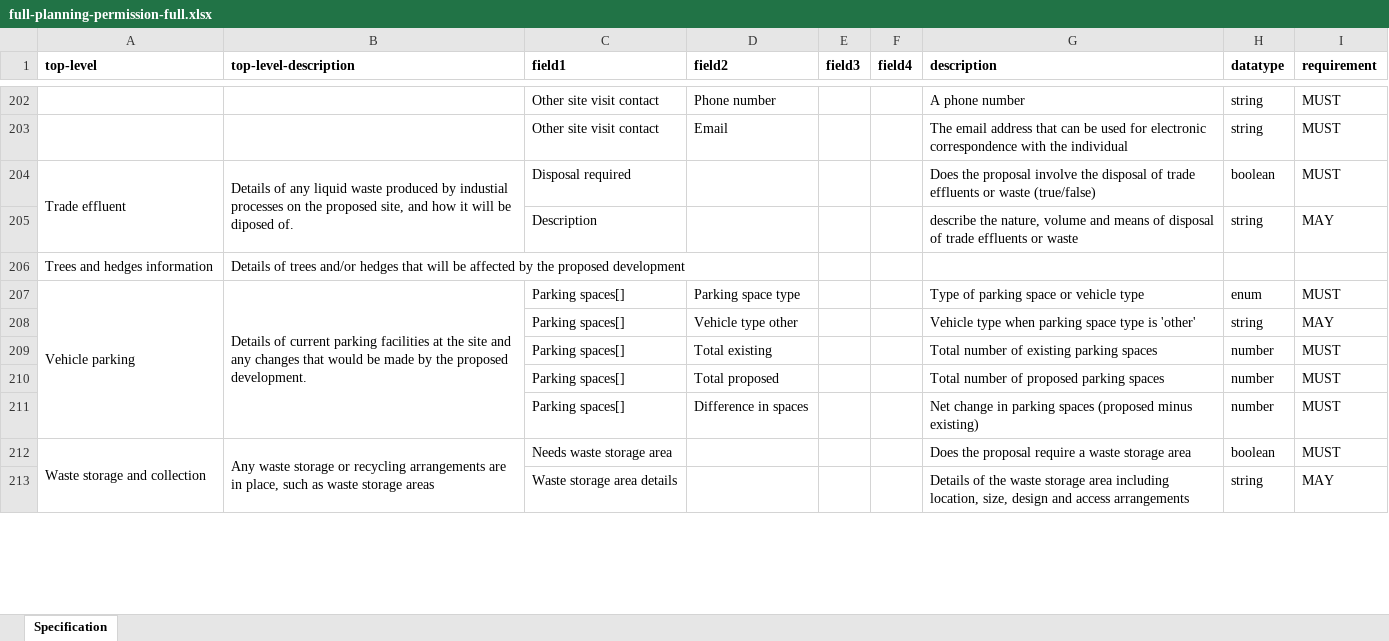
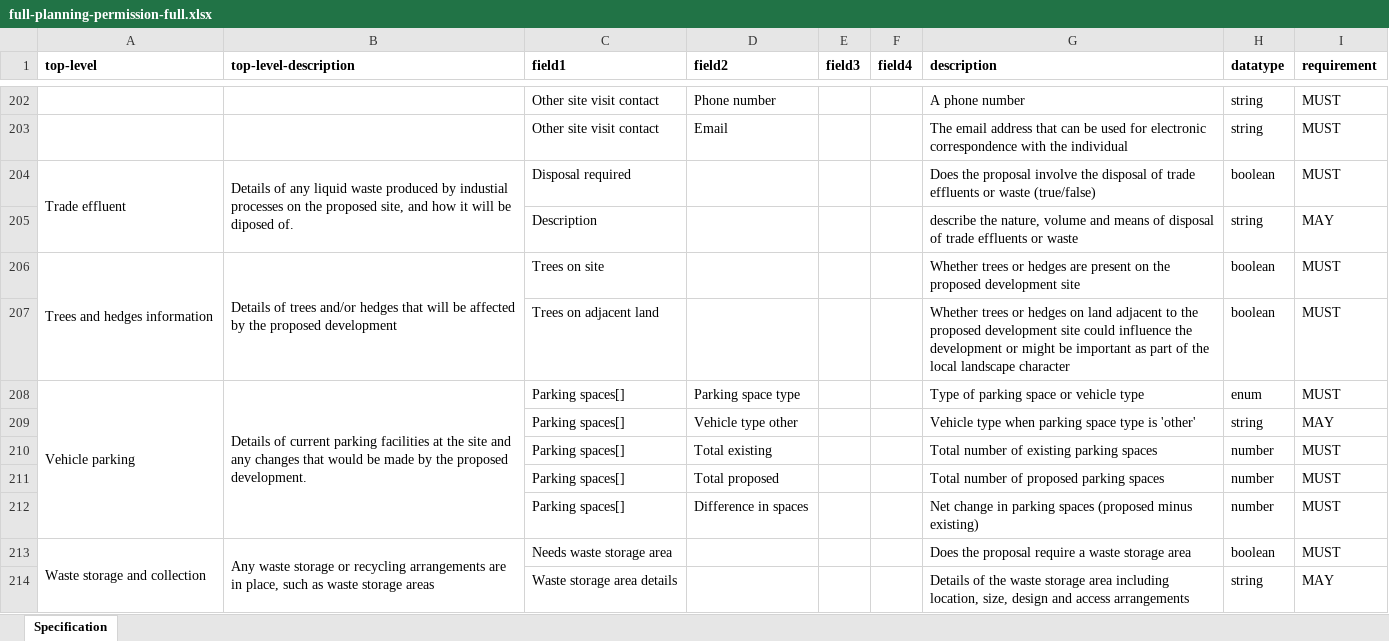
Before and after one commit to digital-land/planning-application-data-specification, an Excel workbook: generated/spreadsheet/full-planning-permission-full.xlsx, sheet Specification, drawn as a sheet; only a part is shown, gaps mark what is left out; values as stored, in another font and other column widths than the file's, no borders; the diff names each change by its address in the sheet, - before the commit and + after, or states it on an @@ line.

```diff
--- a/generated/spreadsheet/full-planning-permission-full.xlsx (sheet Specification)
+++ b/generated/spreadsheet/full-planning-permission-full.xlsx (sheet Specification)
+A206:A207 merged
+B206:B207 merged
-C206 (field1): (empty)
+C206 (field1): Trees on site
-G206 (description): (empty)
+G206 (description): Whether trees or hedges are present on the proposed development site
-H206 (datatype): (empty)
+H206 (datatype): boolean
-I206 (requirement): (empty)
+I206 (requirement): MUST
+row 207:  |  | Trees on adjacent land |  |  |  | Whether trees or hedges on land adjacent to the proposed development site could influence the development or might be important as part of the local landscape character | boolean | MUST
```
Also changed, not shown: generated/spreadsheet/advertising-advertising.xlsx, generated/spreadsheet/approval-of-details-reserved-by-condition-approval-condition.xlsx, 36 other files.
